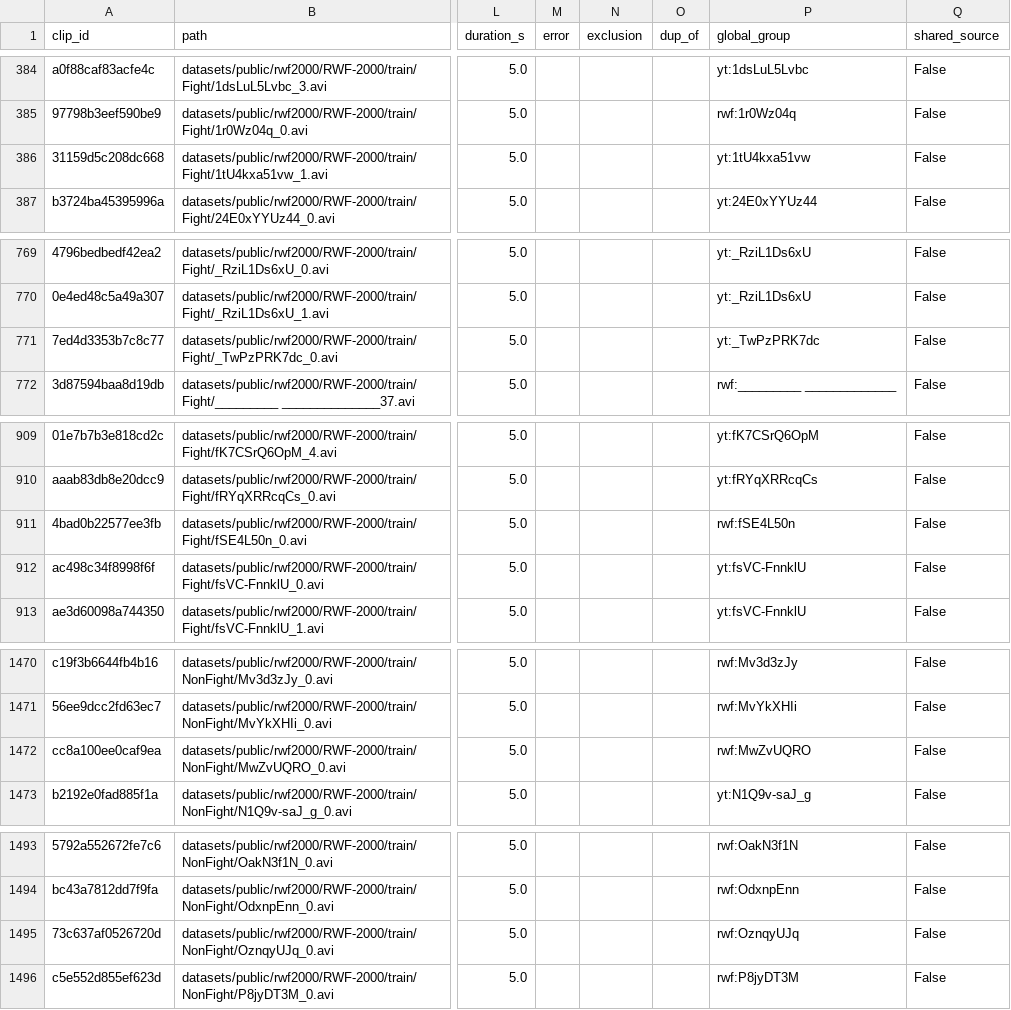
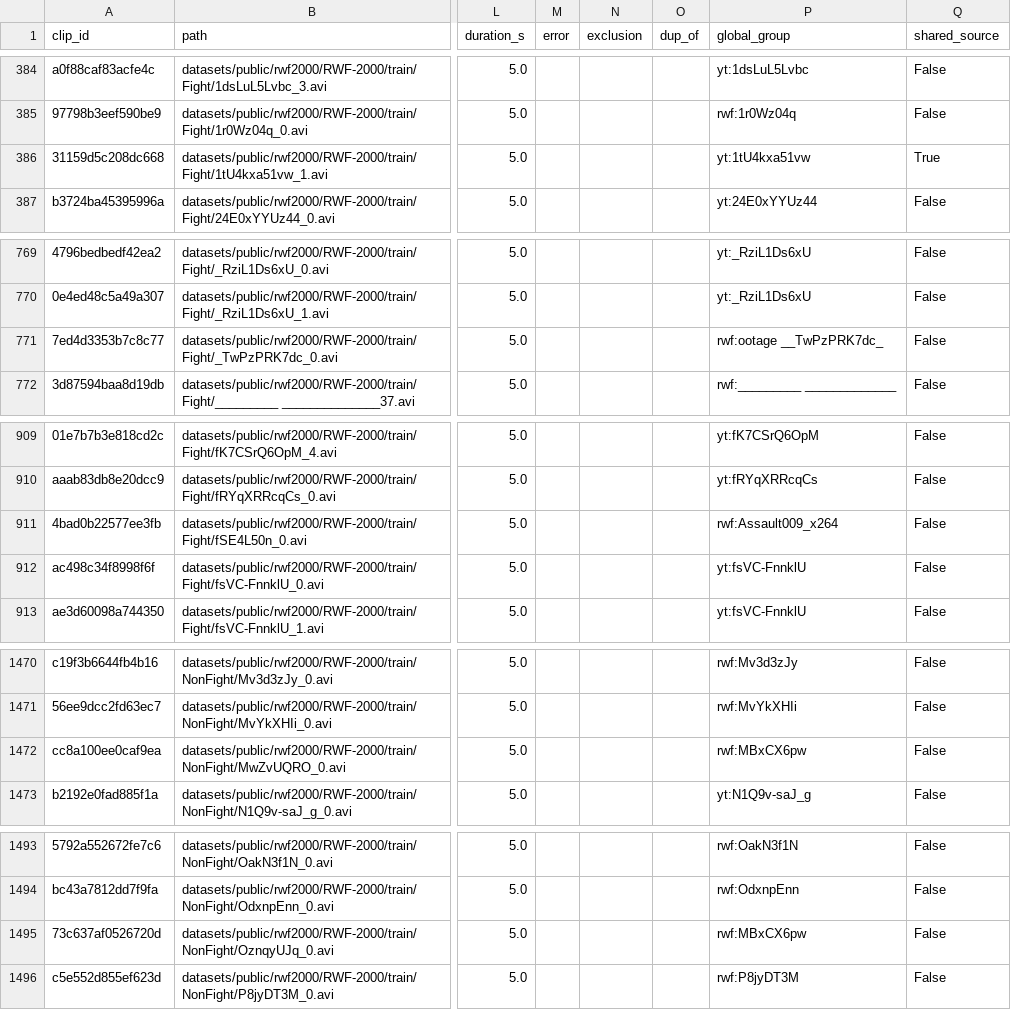
Before and after one commit to ArpitThakur7/suraksha-net-violence-detection, a CSV file: work/manifest/all_clips.csv, drawn as a sheet; only a part is shown, gaps mark what is left out; the diff covers the shown part only; the diff names each change by its address in the sheet, - before the commit and + after, or states it on an @@ line.

```diff
--- a/work/manifest/all_clips.csv
+++ b/work/manifest/all_clips.csv
-Q386 (shared_source): False
+Q386 (shared_source): True
-P771 (global_group): yt:_TwPzPRK7dc
+P771 (global_group): rwf:ootage __TwPzPRK7dc_
-P911 (global_group): rwf:fSE4L50n
+P911 (global_group): rwf:Assault009_x264
-P1472 (global_group): rwf:MwZvUQRO
+P1472 (global_group): rwf:MBxCX6pw
-P1495 (global_group): rwf:OznqyUJq
+P1495 (global_group): rwf:MBxCX6pw
```
Also changed, not shown: 18 edited cells elsewhere in this file, work/manifest/near_duplicates.csv, 4 other files.
